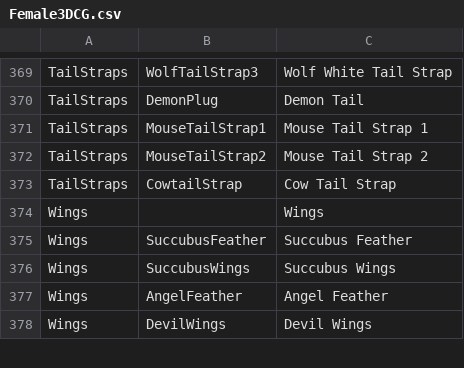
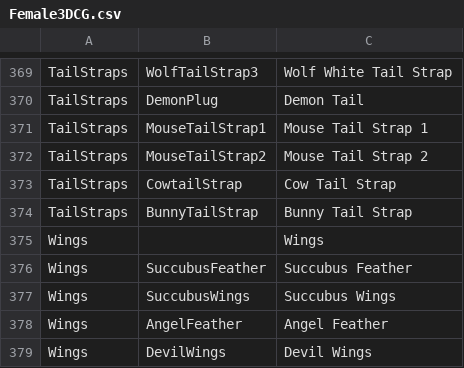
Before and after one commit to ace-1331/Bondage-College, a CSV file: BondageClub/Assets/Female3DCG/Female3DCG.csv, drawn as a sheet; only a part is shown, gaps mark what is left out; the diff names each change by its address in the sheet, - before the commit and + after, or states it on an @@ line.

Commit message:
bunny tail

```diff
--- a/BondageClub/Assets/Female3DCG/Female3DCG.csv
+++ b/BondageClub/Assets/Female3DCG/Female3DCG.csv
+row 374: TailStraps | BunnyTailStrap | Bunny Tail Strap
```
Also changed, not shown: 2 other files.
